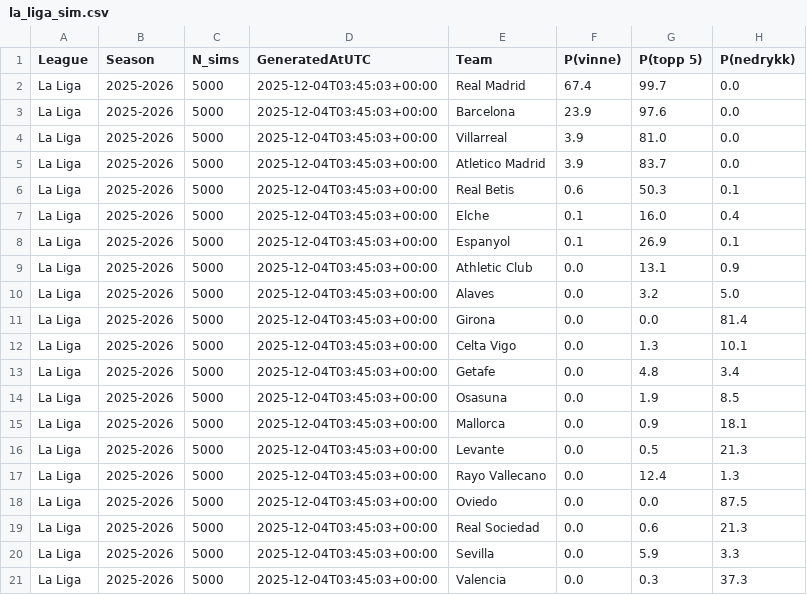
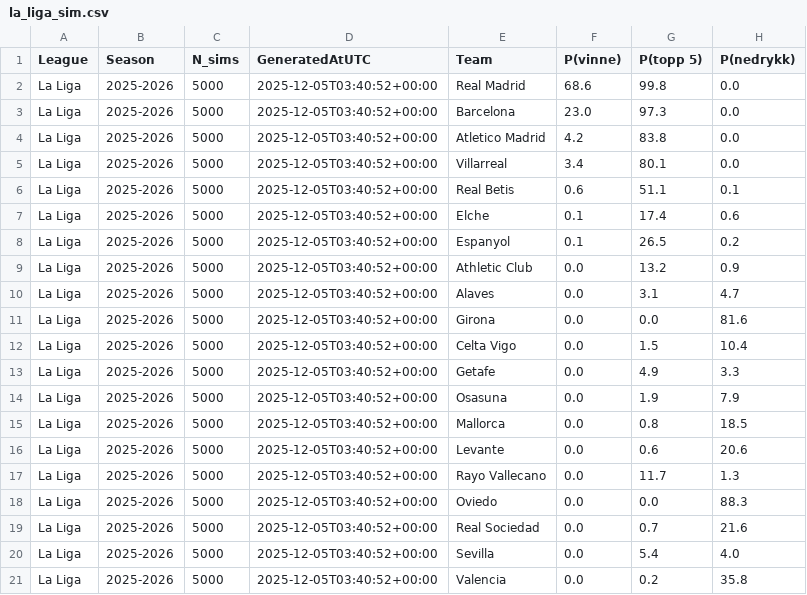
Before and after one commit to SindreUlsaker/Football_prediction, a CSV file: data/processed/simulations/la_liga_sim.csv, drawn as a sheet.

```diff
--- a/data/processed/simulations/la_liga_sim.csv
+++ b/data/processed/simulations/la_liga_sim.csv
@@ -1,21 +1,21 @@
 League,Season,N_sims,GeneratedAtUTC,Team,P(vinne),P(topp 5),P(nedrykk)
-La Liga,2025-2026,5000,2025-12-04T03:45:03+00:00,Real Madrid,67.4,99.7,0.0
-La Liga,2025-2026,5000,2025-12-04T03:45:03+00:00,Barcelona,23.9,97.6,0.0
-La Liga,2025-2026,5000,2025-12-04T03:45:03+00:00,Villarreal,3.9,81.0,0.0
-La Liga,2025-2026,5000,2025-12-04T03:45:03+00:00,Atletico Madrid,3.9,83.7,0.0
-La Liga,2025-2026,5000,2025-12-04T03:45:03+00:00,Real Betis,0.6,50.3,0.1
-La Liga,2025-2026,5000,2025-12-04T03:45:03+00:00,Elche,0.1,16.0,0.4
-La Liga,2025-2026,5000,2025-12-04T03:45:03+00:00,Espanyol,0.1,26.9,0.1
-La Liga,2025-2026,5000,2025-12-04T03:45:03+00:00,Athletic Club,0.0,13.1,0.9
-La Liga,2025-2026,5000,2025-12-04T03:45:03+00:00,Alaves,0.0,3.2,5.0
-La Liga,2025-2026,5000,2025-12-04T03:45:03+00:00,Girona,0.0,0.0,81.4
-La Liga,2025-2026,5000,2025-12-04T03:45:03+00:00,Celta Vigo,0.0,1.3,10.1
-La Liga,2025-2026,5000,2025-12-04T03:45:03+00:00,Getafe,0.0,4.8,3.4
-La Liga,2025-2026,5000,2025-12-04T03:45:03+00:00,Osasuna,0.0,1.9,8.5
-La Liga,2025-2026,5000,2025-12-04T03:45:03+00:00,Mallorca,0.0,0.9,18.1
-La Liga,2025-2026,5000,2025-12-04T03:45:03+00:00,Levante,0.0,0.5,21.3
-La Liga,2025-2026,5000,2025-12-04T03:45:03+00:00,Rayo Vallecano,0.0,12.4,1.3
-La Liga,2025-2026,5000,2025-12-04T03:45:03+00:00,Oviedo,0.0,0.0,87.5
-La Liga,2025-2026,5000,2025-12-04T03:45:03+00:00,Real Sociedad,0.0,0.6,21.3
-La Liga,2025-2026,5000,2025-12-04T03:45:03+00:00,Sevilla,0.0,5.9,3.3
-La Liga,2025-2026,5000,2025-12-04T03:45:03+00:00,Valencia,0.0,0.3,37.3
+La Liga,2025-2026,5000,2025-12-05T03:40:52+00:00,Real Madrid,68.6,99.8,0.0
+La Liga,2025-2026,5000,2025-12-05T03:40:52+00:00,Barcelona,23.0,97.3,0.0
+La Liga,2025-2026,5000,2025-12-05T03:40:52+00:00,Atletico Madrid,4.2,83.8,0.0
+La Liga,2025-2026,5000,2025-12-05T03:40:52+00:00,Villarreal,3.4,80.1,0.0
+La Liga,2025-2026,5000,2025-12-05T03:40:52+00:00,Real Betis,0.6,51.1,0.1
+La Liga,2025-2026,5000,2025-12-05T03:40:52+00:00,Elche,0.1,17.4,0.6
+La Liga,2025-2026,5000,2025-12-05T03:40:52+00:00,Espanyol,0.1,26.5,0.2
+La Liga,2025-2026,5000,2025-12-05T03:40:52+00:00,Athletic Club,0.0,13.2,0.9
+La Liga,2025-2026,5000,2025-12-05T03:40:52+00:00,Alaves,0.0,3.1,4.7
+La Liga,2025-2026,5000,2025-12-05T03:40:52+00:00,Girona,0.0,0.0,81.6
+La Liga,2025-2026,5000,2025-12-05T03:40:52+00:00,Celta Vigo,0.0,1.5,10.4
+La Liga,2025-2026,5000,2025-12-05T03:40:52+00:00,Getafe,0.0,4.9,3.3
+La Liga,2025-2026,5000,2025-12-05T03:40:52+00:00,Osasuna,0.0,1.9,7.9
+La Liga,2025-2026,5000,2025-12-05T03:40:52+00:00,Mallorca,0.0,0.8,18.5
+La Liga,2025-2026,5000,2025-12-05T03:40:52+00:00,Levante,0.0,0.6,20.6
+La Liga,2025-2026,5000,2025-12-05T03:40:52+00:00,Rayo Vallecano,0.0,11.7,1.3
+La Liga,2025-2026,5000,2025-12-05T03:40:52+00:00,Oviedo,0.0,0.0,88.3
+La Liga,2025-2026,5000,2025-12-05T03:40:52+00:00,Real Sociedad,0.0,0.7,21.6
+La Liga,2025-2026,5000,2025-12-05T03:40:52+00:00,Sevilla,0.0,5.4,4.0
+La Liga,2025-2026,5000,2025-12-05T03:40:52+00:00,Valencia,0.0,0.2,35.8
```
Also changed, not shown: data/processed/simulations/bundesliga_sim.csv, data/processed/simulations/ligue_1_sim.csv, 7 other files.
